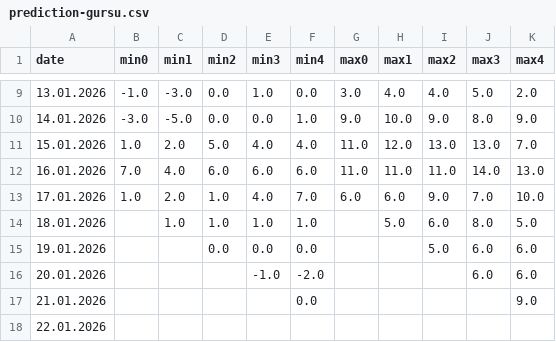
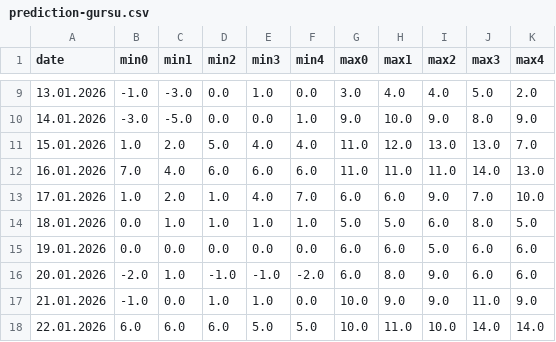
Before and after one commit to MuratorkunN/MLProjects, a CSV file: GIS/MGM Risk Indicator/Other/data/prediction-gursu.csv, drawn as a sheet; only a part is shown, gaps mark what is left out; the diff covers the shown part only.

```diff
--- a/GIS/MGM Risk Indicator/Other/data/prediction-gursu.csv
+++ b/GIS/MGM Risk Indicator/Other/data/prediction-gursu.csv
@@ -13,6 +13,6 @@ date,min0,min1,min2,min3,min4,max0,max1,max2,max3,max4
 17.01.2026,1.0,2.0,1.0,4.0,7.0,6.0,6.0,9.0,7.0,10.0
-18.01.2026,,1.0,1.0,1.0,1.0,,5.0,6.0,8.0,5.0
-19.01.2026,,,0.0,0.0,0.0,,,5.0,6.0,6.0
-20.01.2026,,,,-1.0,-2.0,,,,6.0,6.0
-21.01.2026,,,,,0.0,,,,,9.0
-22.01.2026,,,,,,,,,,
+18.01.2026,0.0,1.0,1.0,1.0,1.0,5.0,5.0,6.0,8.0,5.0
+19.01.2026,0.0,0.0,0.0,0.0,0.0,6.0,6.0,5.0,6.0,6.0
+20.01.2026,-2.0,1.0,-1.0,-1.0,-2.0,6.0,8.0,9.0,6.0,6.0
+21.01.2026,-1.0,0.0,1.0,1.0,0.0,10.0,9.0,9.0,11.0,9.0
+22.01.2026,6.0,6.0,6.0,5.0,5.0,10.0,11.0,10.0,14.0,14.0
```
Also changed, not shown: 5 added rows and 21 edited cells elsewhere in this file, GIS/MGM Risk Indicator/Other/data/prediction-inegol.csv, GIS/MGM Risk Indicator/Other/data/prediction-mustafakemalpasa.csv, 20 other files.
